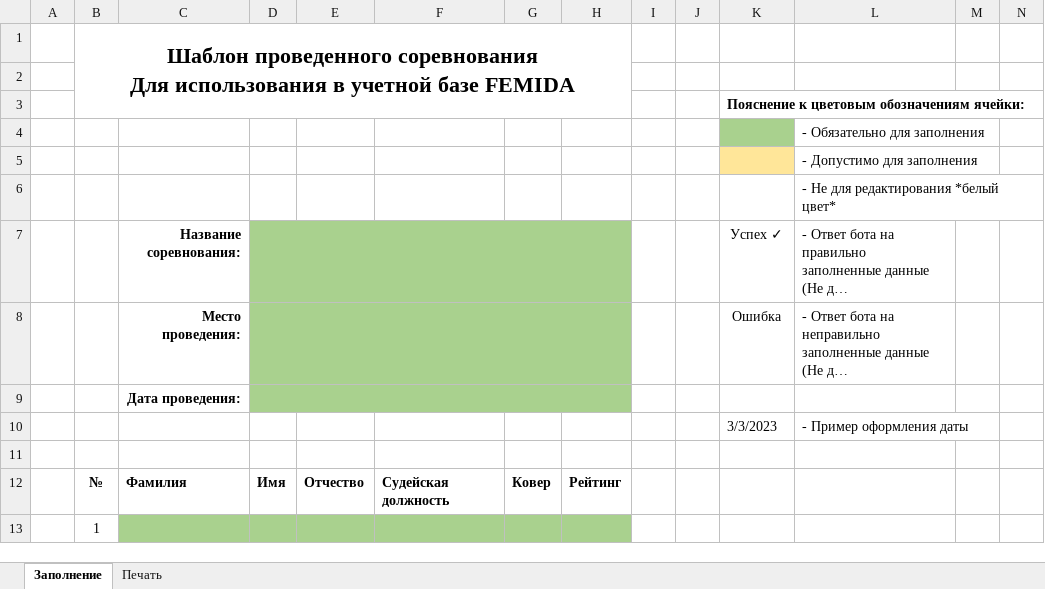
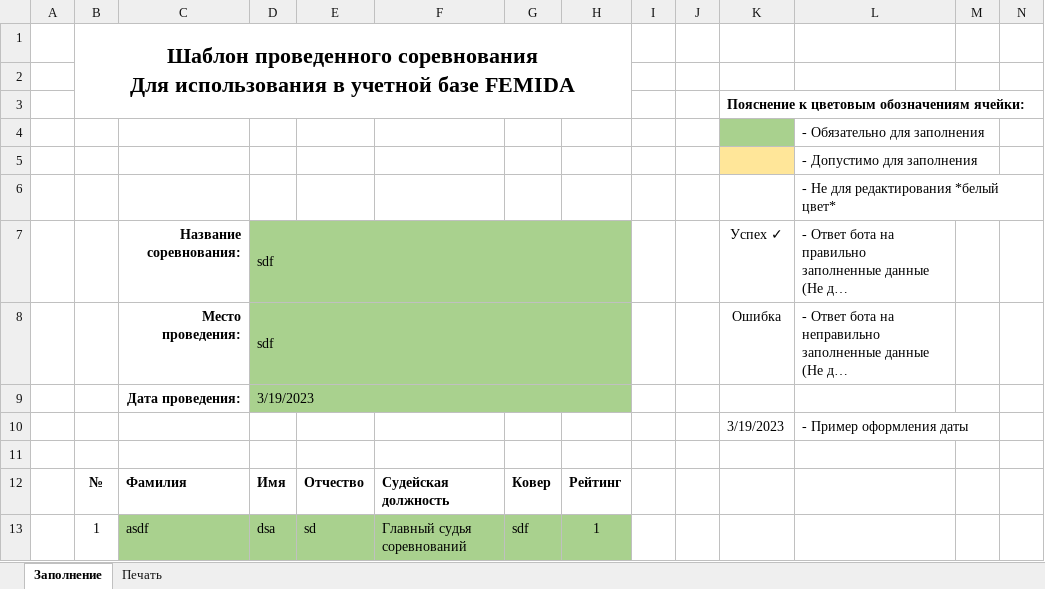
Before and after one commit to igont/Femida_v3, an Excel workbook: Resources/Template_Competition.xlsx, sheet Заполнение, drawn as a sheet; only a part is shown; long unchanged cells end in …; values as stored, in another font and other column widths than the file's, no borders; conditional formats not drawn; removed rows and columns are numbered as before the commit, all else as after; rows hold the shown columns only; the diff names each change by its address in the sheet, - before the commit and + after, or states it on an @@ line.

```diff
--- a/Resources/Template_Competition.xlsx (sheet Заполнение)
+++ b/Resources/Template_Competition.xlsx (sheet Заполнение)
-D7:D8: (empty)
+D7:D8: sdf
-D9: (empty)
+D9: 3/19/2023
-K10: 3/3/2023
+K10: 3/19/2023
-row 13:  | 1
+row 13:  | 1 | asdf | dsa | sd | Главный судья соревнований | sdf | 1
```
Also changed, not shown: sheet Печать, Resources/Template_Referee.xlsx, 16 other files.
